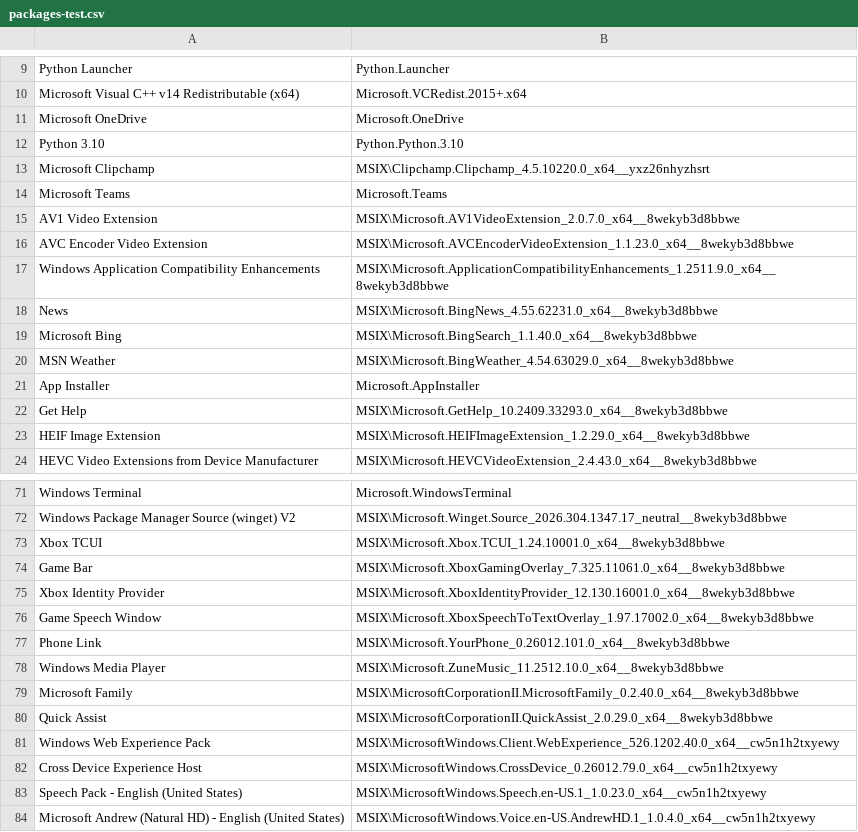
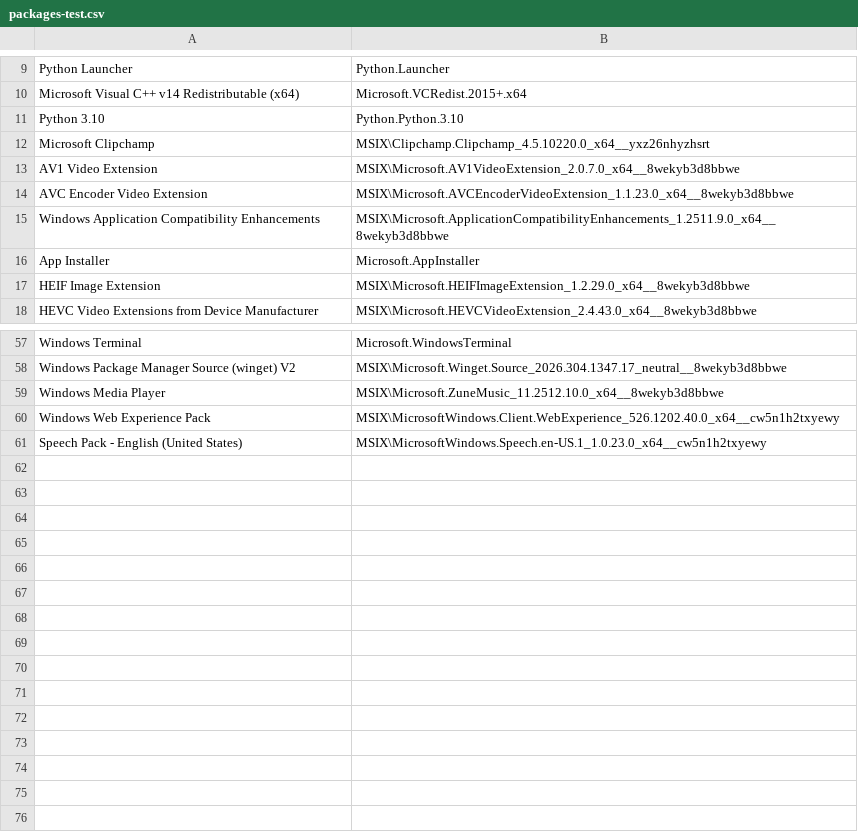
Before and after one commit to excited-bore/sml-cleanup-script, a CSV file: scripts/packages-dbs/packages-test.csv, drawn as a sheet; only a part is shown, gaps mark what is left out; the diff covers the shown part only.

```diff
--- a/scripts/packages-dbs/packages-test.csv
+++ b/scripts/packages-dbs/packages-test.csv
@@ -10,6 +10,4 @@
 "Microsoft Visual C++ v14 Redistributable (x64)","Microsoft.VCRedist.2015+.x64"
-"Microsoft OneDrive","Microsoft.OneDrive"
 "Python 3.10","Python.Python.3.10"
 "Microsoft Clipchamp","MSIX\Clipchamp.Clipchamp_4.5.10220.0_x64__yxz26nhyzhsrt"
-"Microsoft Teams","Microsoft.Teams"
 "AV1 Video Extension","MSIX\Microsoft.AV1VideoExtension_2.0.7.0_x64__8wekyb3d8bbwe"
@@ -17,7 +15,3 @@
 "Windows Application Compatibility Enhancements","MSIX\Microsoft.ApplicationCompatibilityEnhancements_1.2511.9.0_x64__8wekyb3d8bbwe"
-"News","MSIX\Microsoft.BingNews_4.55.62231.0_x64__8wekyb3d8bbwe"
-"Microsoft Bing","MSIX\Microsoft.BingSearch_1.1.40.0_x64__8wekyb3d8bbwe"
-"MSN Weather","MSIX\Microsoft.BingWeather_4.54.63029.0_x64__8wekyb3d8bbwe"
 "App Installer","Microsoft.AppInstaller"
-"Get Help","MSIX\Microsoft.GetHelp_10.2409.33293.0_x64__8wekyb3d8bbwe"
 "HEIF Image Extension","MSIX\Microsoft.HEIFImageExtension_1.2.29.0_x64__8wekyb3d8bbwe"
@@ -72,13 +58,4 @@
 "Windows Package Manager Source (winget) V2","MSIX\Microsoft.Winget.Source_2026.304.1347.17_neutral__8wekyb3d8bbwe"
-"Xbox TCUI","MSIX\Microsoft.Xbox.TCUI_1.24.10001.0_x64__8wekyb3d8bbwe"
-"Game Bar","MSIX\Microsoft.XboxGamingOverlay_7.325.11061.0_x64__8wekyb3d8bbwe"
-"Xbox Identity Provider","MSIX\Microsoft.XboxIdentityProvider_12.130.16001.0_x64__8wekyb3d8bbwe"
-"Game Speech Window","MSIX\Microsoft.XboxSpeechToTextOverlay_1.97.17002.0_x64__8wekyb3d8bbwe"
-"Phone Link","MSIX\Microsoft.YourPhone_0.26012.101.0_x64__8wekyb3d8bbwe"
 "Windows Media Player","MSIX\Microsoft.ZuneMusic_11.2512.10.0_x64__8wekyb3d8bbwe"
-"Microsoft Family","MSIX\MicrosoftCorporationII.MicrosoftFamily_0.2.40.0_x64__8wekyb3d8bbwe"
-"Quick Assist","MSIX\MicrosoftCorporationII.QuickAssist_2.0.29.0_x64__8wekyb3d8bbwe"
 "Windows Web Experience Pack","MSIX\MicrosoftWindows.Client.WebExperience_526.1202.40.0_x64__cw5n1h2txyewy"
-"Cross Device Experience Host","MSIX\MicrosoftWindows.CrossDevice_0.26012.79.0_x64__cw5n1h2txyewy"
 "Speech Pack - English (United States)","MSIX\MicrosoftWindows.Speech.en-US.1_1.0.23.0_x64__cw5n1h2txyewy"
-"Microsoft Andrew (Natural HD) - English (United States)","MSIX\MicrosoftWindows.Voice.en-US.AndrewHD.1_1.0.4.0_x64__cw5n1h2txyewy"
```
Also changed, not shown: 8 removed rows elsewhere in this file, scripts/packages-dbs/hp-packages.csv, scripts/packages-dbs/lenovo-packages.csv, 1 other file.
